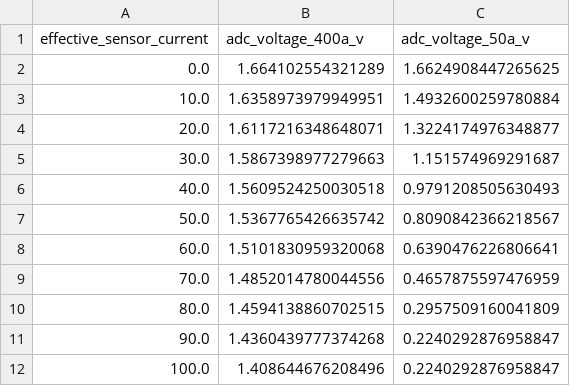
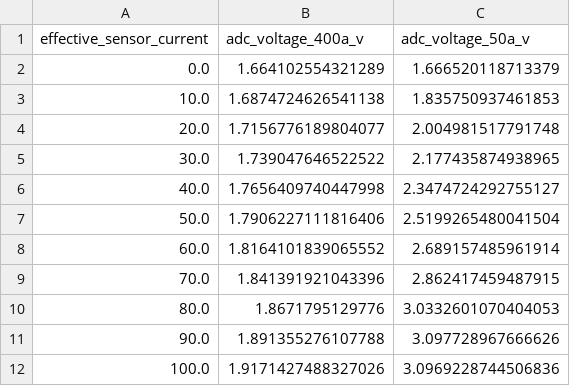
Before and after one commit to UBCFormulaElectric/Consolidated-Firmware, a CSV file: current_calibration_both.csv, drawn as a sheet.

```diff
--- a/current_calibration_both.csv
+++ b/current_calibration_both.csv
@@ -1,12 +1,12 @@
 effective_sensor_current,adc_voltage_400a_v,adc_voltage_50a_v
-0.0,1.664102554321289,1.6624908447265625
-10.0,1.6358973979949951,1.4932600259780884
-20.0,1.6117216348648071,1.3224174976348877
-30.0,1.5867398977279663,1.151574969291687
-40.0,1.5609524250030518,0.9791208505630493
-50.0,1.5367765426635742,0.8090842366218567
-60.0,1.5101830959320068,0.6390476226806641
-70.0,1.4852014780044556,0.4657875597476959
-80.0,1.4594138860702515,0.2957509160041809
-90.0,1.4360439777374268,0.2240292876958847
-100.0,1.408644676208496,0.2240292876958847
+0.0,1.664102554321289,1.666520118713379
+10.0,1.6874724626541138,1.835750937461853
+20.0,1.7156776189804077,2.004981517791748
+30.0,1.739047646522522,2.177435874938965
+40.0,1.7656409740447998,2.3474724292755127
+50.0,1.7906227111816406,2.5199265480041504
+60.0,1.8164101839065552,2.689157485961914
+70.0,1.841391921043396,2.862417459487915
+80.0,1.8671795129776,3.0332601070404053
+90.0,1.891355276107788,3.097728967666626
+100.0,1.9171427488327026,3.0969228744506836
```
Also changed, not shown: 1 other file.
